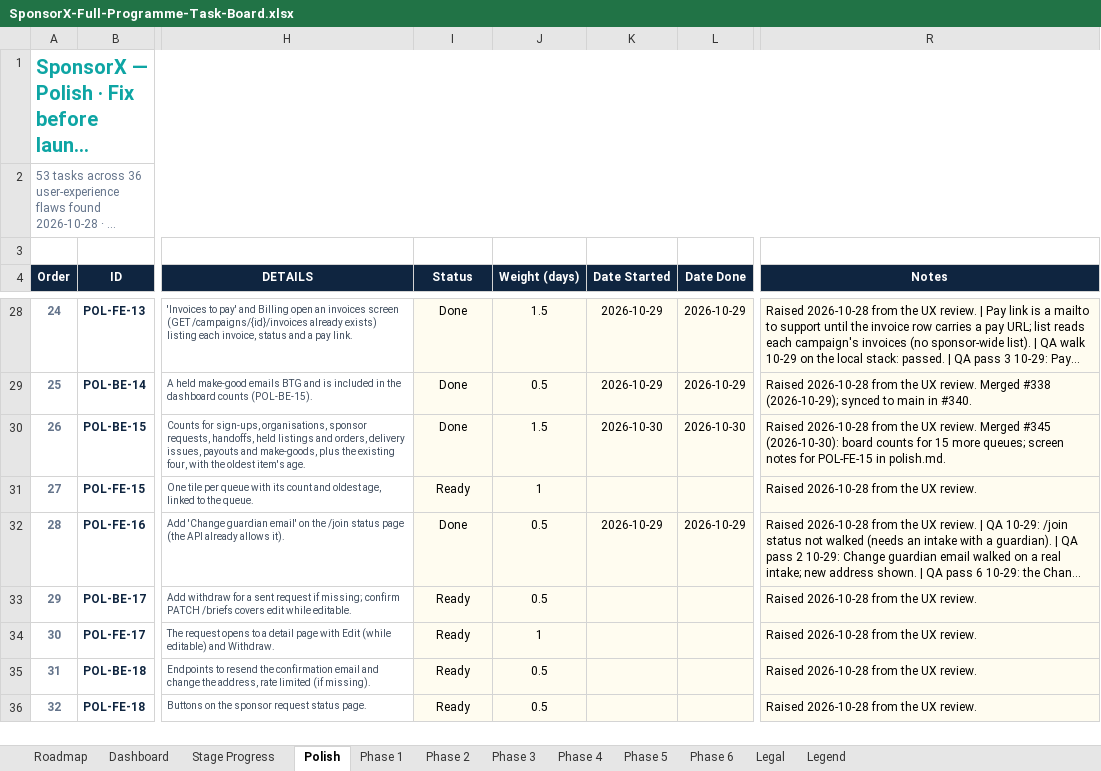
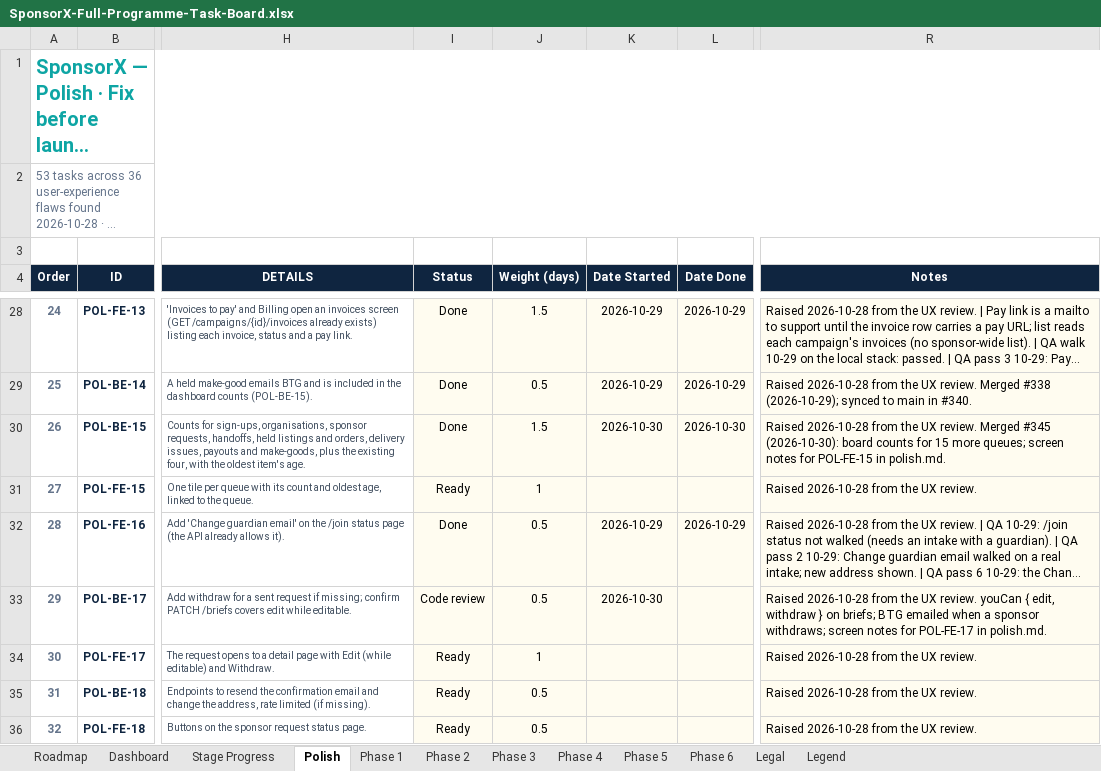
Before and after one commit to BTG-Sports/sponsorX_dev, an Excel workbook: Claude outputs/SponsorX-Full-Programme-Task-Board.xlsx, sheet Polish, drawn as a sheet; only a part is shown, gaps mark what is left out; long unchanged cells end in …; values as stored, in another font and other column widths than the file's, no borders; conditional formats not drawn; the diff names each change by its address in the sheet, - before the commit and + after, or states it on an @@ line.

```diff
--- a/Claude outputs/SponsorX-Full-Programme-Task-Board.xlsx (sheet Polish)
+++ b/Claude outputs/SponsorX-Full-Programme-Task-Board.xlsx (sheet Polish)
-I33 (Status): Ready
+I33 (Status): Code review
-K33 (Date Started): (empty)
+K33 (Date Started): 2026-10-30
-R33 (Notes): …UX review.
+R33 (Notes): …UX review. youCan { edit, withdraw } on briefs; BTG emailed when a sponsor withdraws; screen notes for POL-FE-17 in polish.md.
```
Also changed, not shown: 25 other files.
